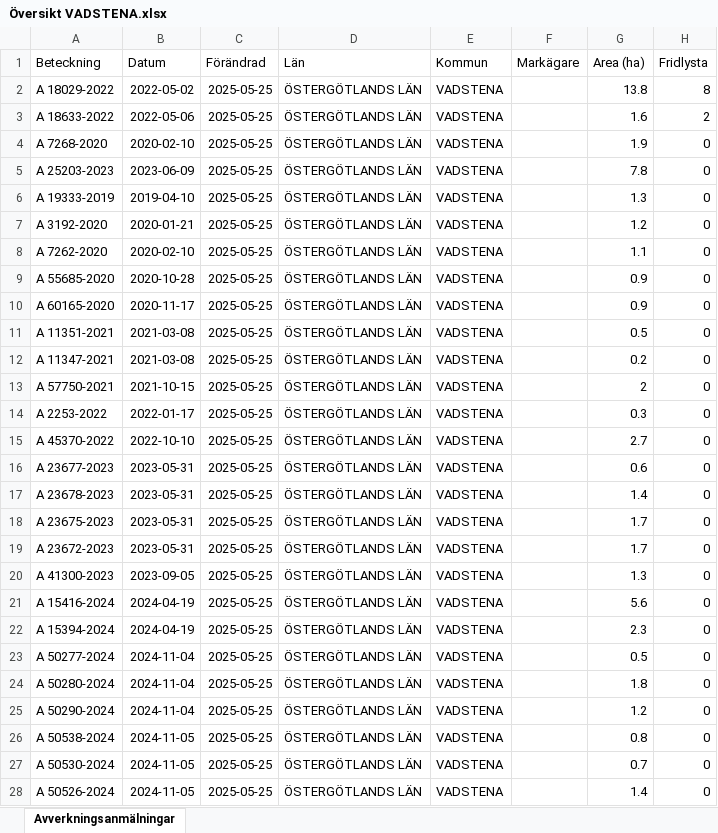
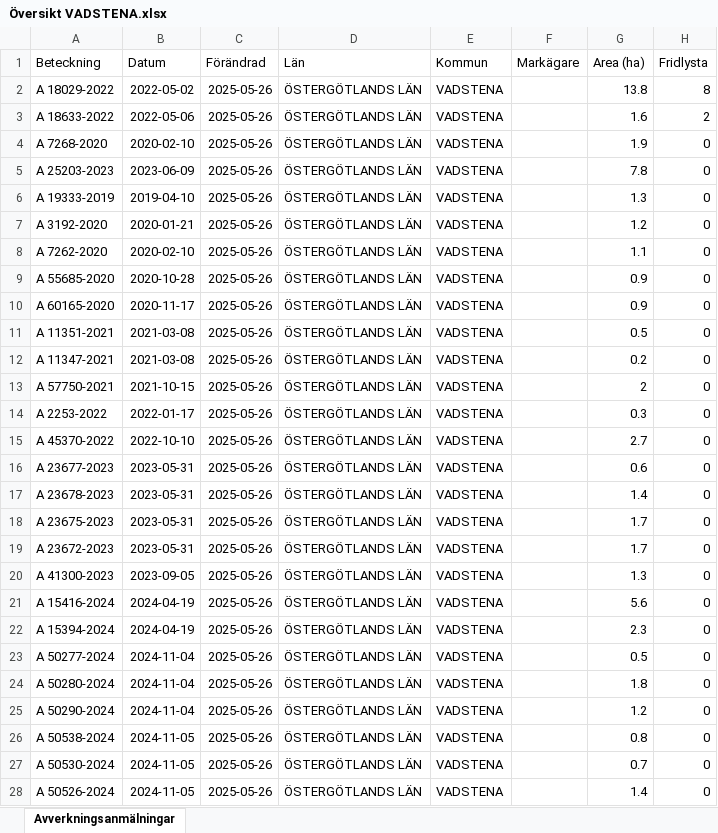
Before and after one commit to klasma/Logging_0584, an Excel workbook: Översikt VADSTENA.xlsx, sheet Avverkningsanmälningar, drawn as a sheet; only a part is shown; values as stored, in another font and other column widths than the file's, no borders; the diff names each change by its address in the sheet, - before the commit and + after, or states it on an @@ line.

```diff
--- a/Översikt VADSTENA.xlsx (sheet Avverkningsanmälningar)
+++ b/Översikt VADSTENA.xlsx (sheet Avverkningsanmälningar)
-C2:C28 (Förändrad): 2025-05-25
+C2:C28 (Förändrad): 2025-05-26
```
Also changed, not shown: artfynd/A 18029-2022 artfynd.xlsx, artfynd/A 18633-2022 artfynd.xlsx, 21 other files.
